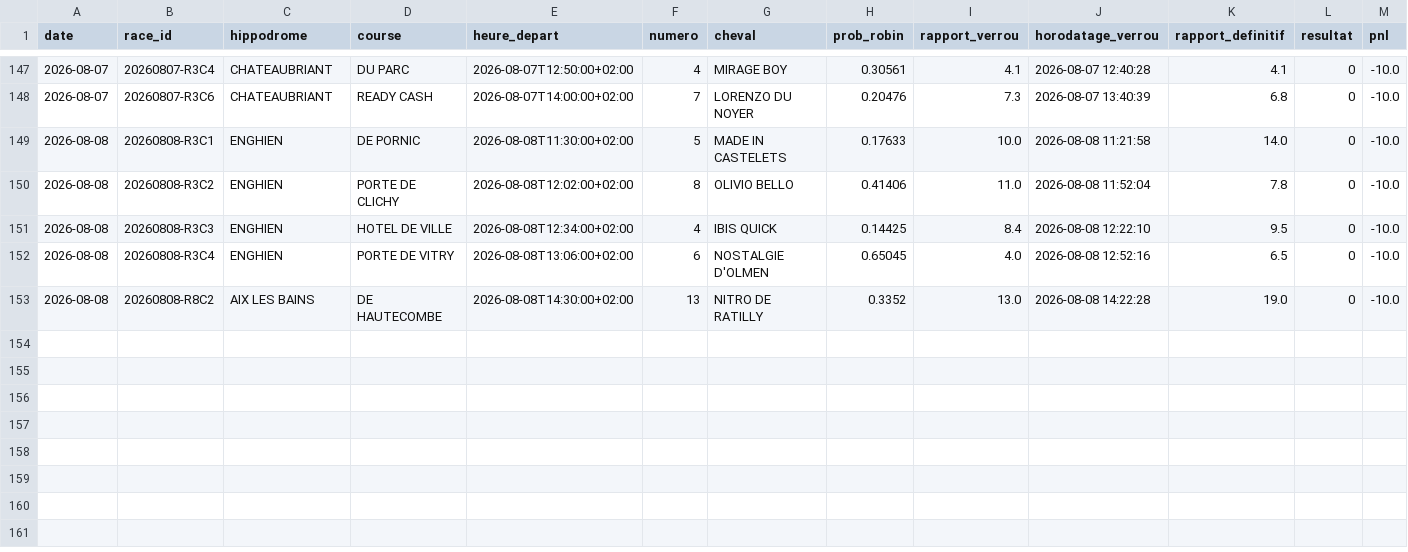
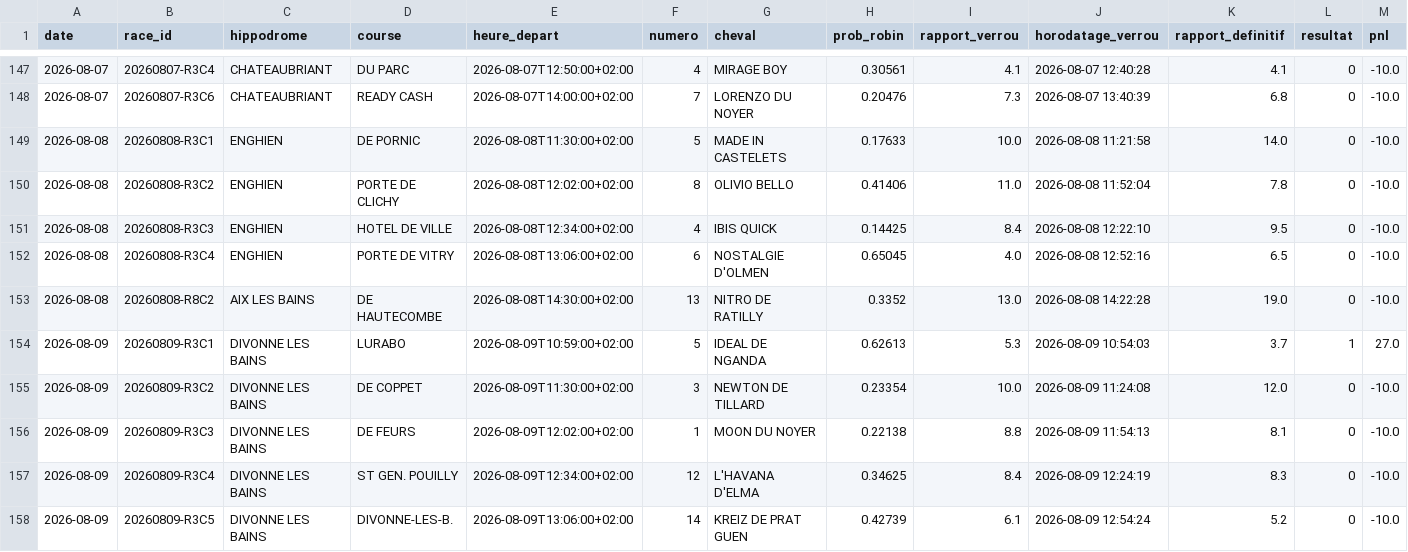
Before and after one commit to dddur75/robin-hippodromes, a CSV file: data/journal/selections.csv, drawn as a sheet; only a part is shown, gaps mark what is left out; rows hold the shown columns only; the diff names each change by its address in the sheet, - before the commit and + after, or states it on an @@ line.

```diff
--- a/data/journal/selections.csv
+++ b/data/journal/selections.csv
+row 154: 2026-08-09 | 20260809-R3C1 | DIVONNE LES BAINS | LURABO | 2026-08-09T10:59:00+02:00 | 5 | IDEAL DE NGANDA | 0.62613 | 5.3 | 2026-08-09 10:54:03 | 3.7 | 1 | 27.0
+row 155: 2026-08-09 | 20260809-R3C2 | DIVONNE LES BAINS | DE COPPET | 2026-08-09T11:30:00+02:00 | 3 | NEWTON DE TILLARD | 0.23354 | 10.0 | 2026-08-09 11:24:08 | 12.0 | 0 | -10.0
+row 156: 2026-08-09 | 20260809-R3C3 | DIVONNE LES BAINS | DE FEURS | 2026-08-09T12:02:00+02:00 | 1 | MOON DU NOYER | 0.22138 | 8.8 | 2026-08-09 11:54:13 | 8.1 | 0 | -10.0
+row 157: 2026-08-09 | 20260809-R3C4 | DIVONNE LES BAINS | ST GEN. POUILLY | 2026-08-09T12:34:00+02:00 | 12 | L'HAVANA D'ELMA | 0.34625 | 8.4 | 2026-08-09 12:24:19 | 8.3 | 0 | -10.0
+row 158: 2026-08-09 | 20260809-R3C5 | DIVONNE LES BAINS | DIVONNE-LES-B. | 2026-08-09T13:06:00+02:00 | 14 | KREIZ DE PRAT GUEN | 0.42739 | 6.1 | 2026-08-09 12:54:24 | 5.2 | 0 | -10.0
```
Also changed, not shown: data/bases/chevaux.csv, data/bases/drivers.csv, 8 other files.
